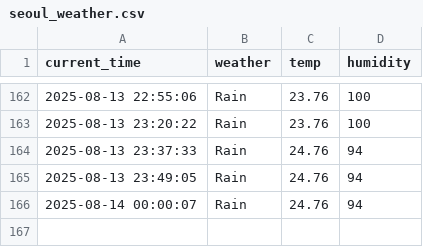
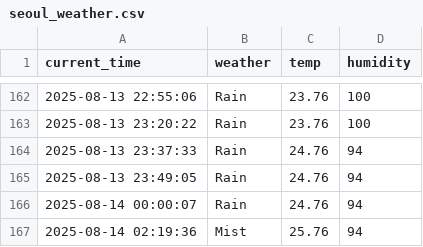
Before and after one commit to nayeho/weather, a CSV file: seoul_weather.csv, drawn as a sheet; only a part is shown, gaps mark what is left out.

```diff
--- a/seoul_weather.csv
+++ b/seoul_weather.csv
@@ -166 +166,2 @@ current_time,weather,temp,humidity
 2025-08-14 00:00:07,Rain,24.76,94
+2025-08-14 02:19:36,Mist,25.76,94
```
